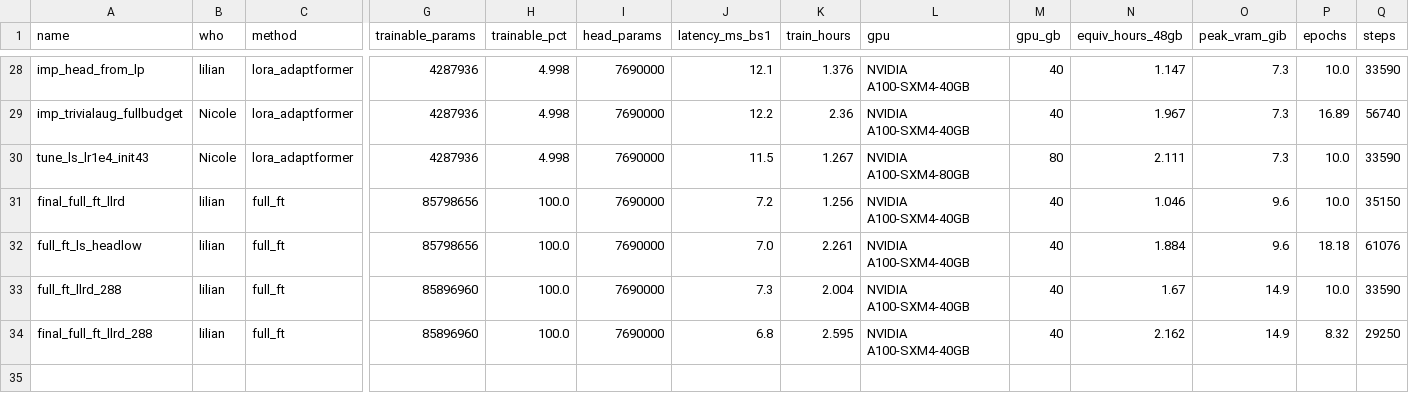
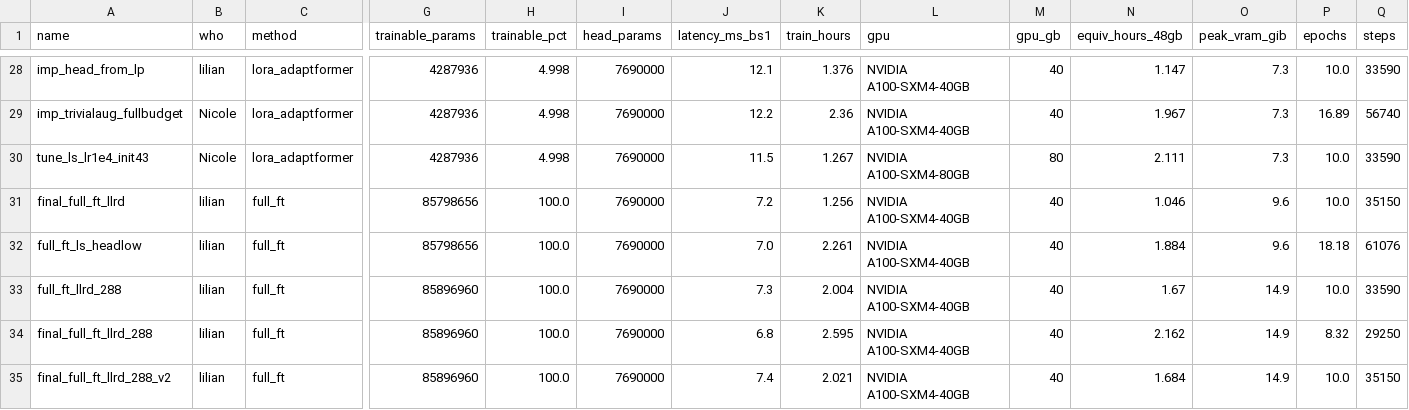
Before and after one commit to notzdean/CS604-Computer-Vision, a CSV file: results/results.csv, drawn as a sheet; only a part is shown, gaps mark what is left out; rows hold the shown columns only; the diff names each change by its address in the sheet, - before the commit and + after, or states it on an @@ line.

```diff
--- a/results/results.csv
+++ b/results/results.csv
+row 35: final_full_ft_llrd_288_v2 | lilian | full_ft | 85896960 | 100.0 | 7690000 | 7.4 | 2.021 | NVIDIA A100-SXM4-40GB | 40 | 1.684 | 14.9 | 10.0 | 35150
```
Also changed, not shown: 7 other files.
